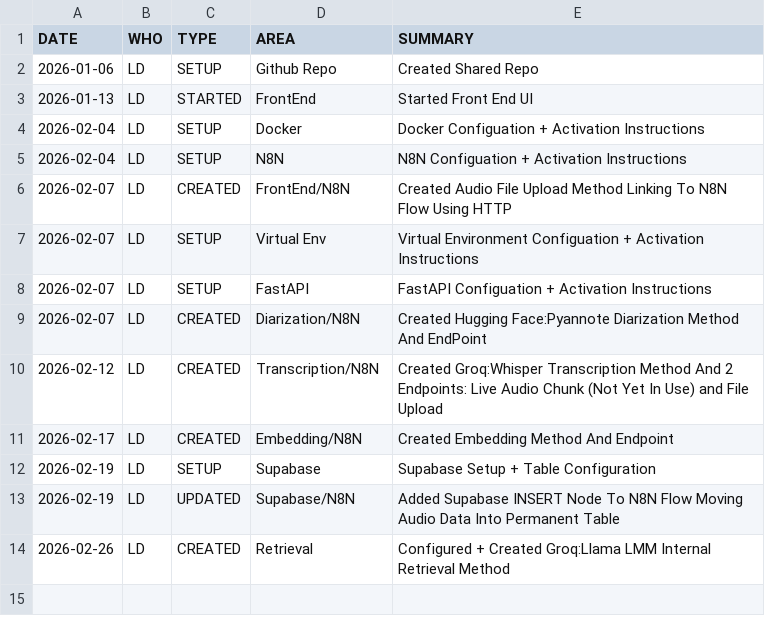
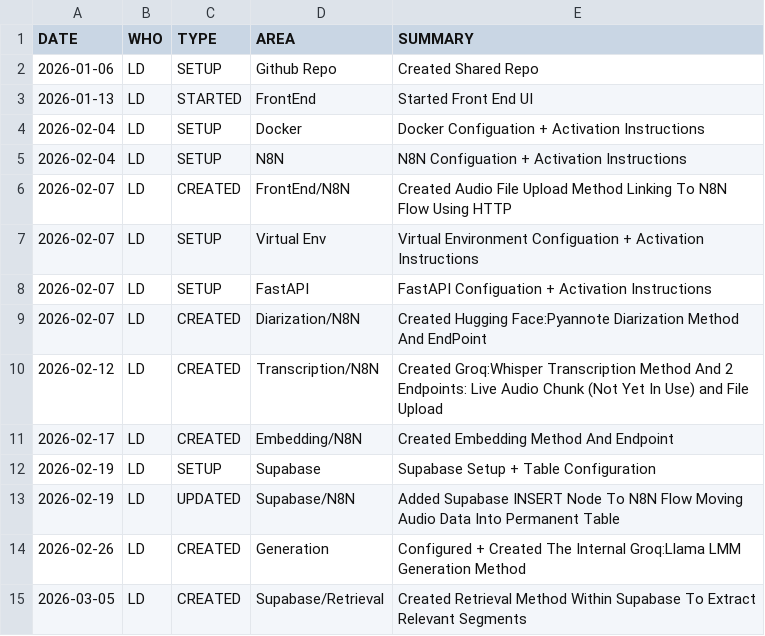
Before and after one commit to aaronkim15/ClinicalInterviewIR, a CSV file: progress/progress_log.csv, drawn as a sheet; the diff names each change by its address in the sheet, - before the commit and + after, or states it on an @@ line.

Commit message:
Adding Supabase Retrieval Method To Extract Relevant Segments + Adding Documentation For Python Code

```diff
--- a/progress/progress_log.csv
+++ b/progress/progress_log.csv
-D14 (AREA): Retrieval
+D14 (AREA): Generation
-E14 (SUMMARY): …+ Created Groq:Llama LMM Internal Retrieval Method
+E14 (SUMMARY): …+ Created The Internal Groq:Llama LMM Generation Method
+row 15: 2026-03-05 | LD | CREATED | Supabase/Retrieval | Created Retrieval Method Within Supabase To Extract Relevant Segments
```
Also changed, not shown: 11 other files.
